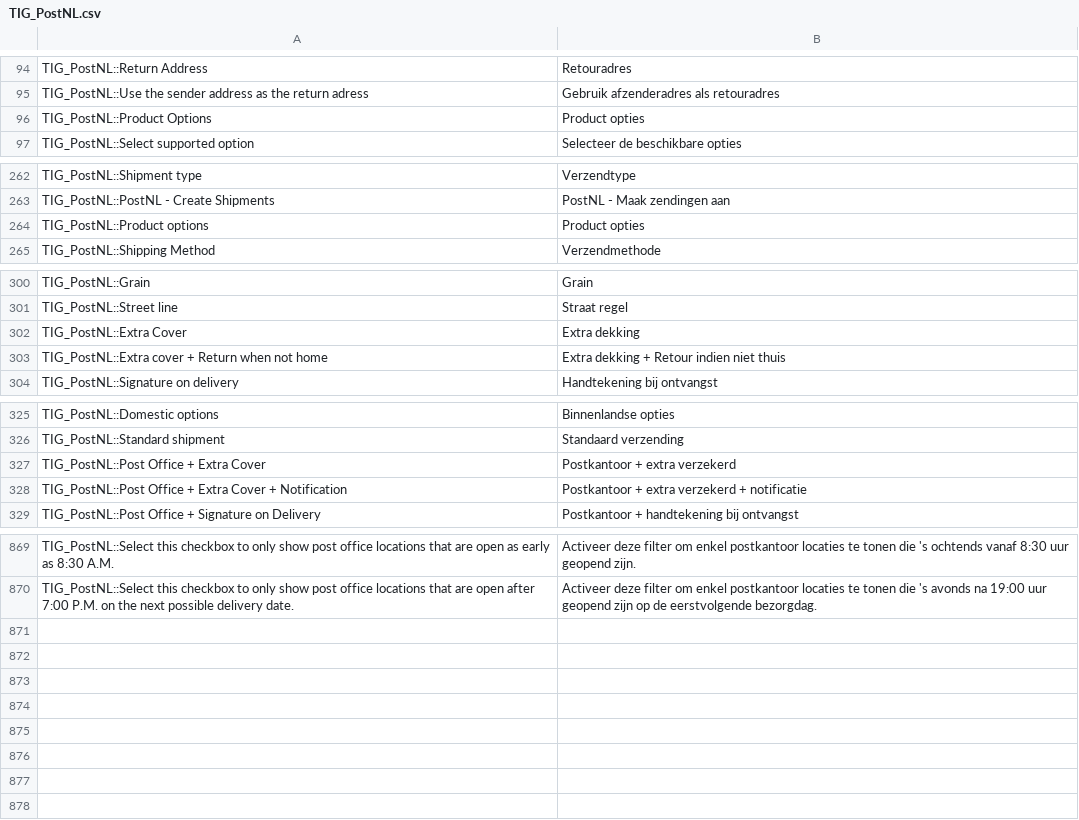
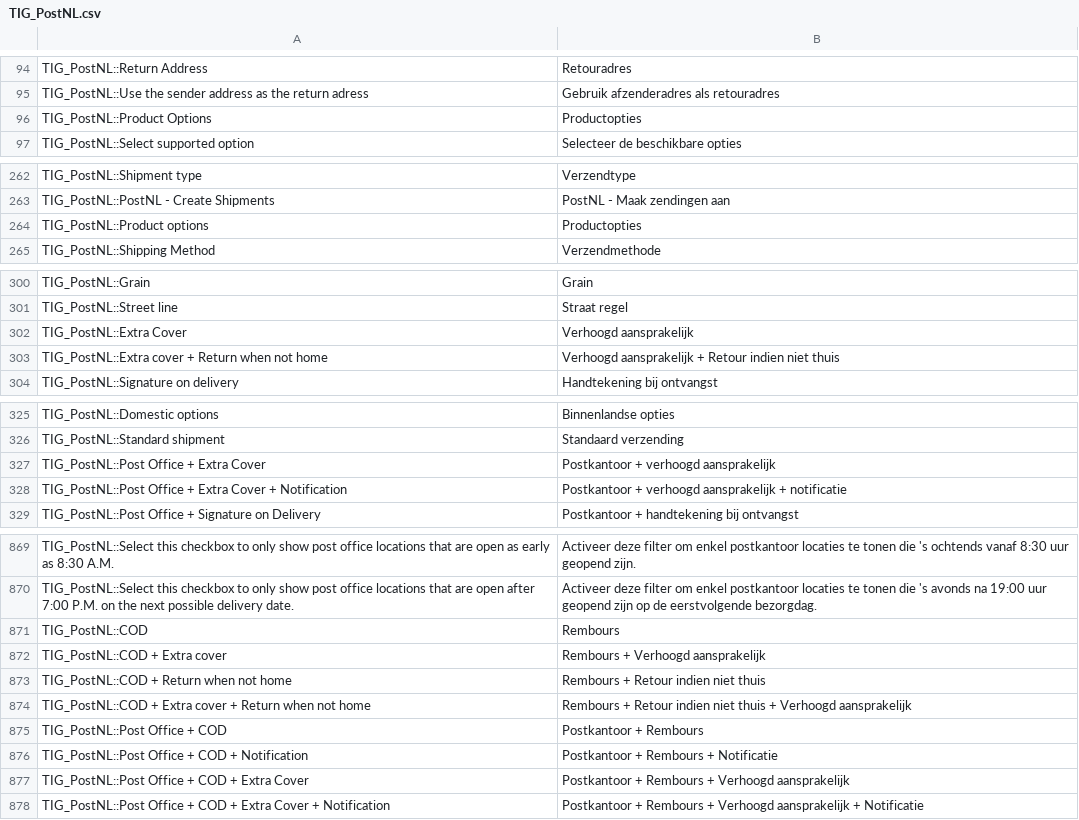
Before and after one commit to postnl/postnl-magento1-End-of-life, a CSV file: app/locale/nl_NL/TIG_PostNL.csv, drawn as a sheet; only a part is shown, gaps mark what is left out; the diff covers the shown part only.

```diff
--- a/app/locale/nl_NL/TIG_PostNL.csv
+++ b/app/locale/nl_NL/TIG_PostNL.csv
@@ -95,3 +95,3 @@ TIG_PostNL::Return Address,Retouradres
 TIG_PostNL::Use the sender address as the return adress,Gebruik afzenderadres als retouradres
-TIG_PostNL::Product Options,Product opties
+TIG_PostNL::Product Options,Productopties
 TIG_PostNL::Select supported option,Selecteer de beschikbare opties
@@ -263,3 +263,3 @@ TIG_PostNL::Shipment type,Verzendtype
 TIG_PostNL::PostNL - Create Shipments,PostNL - Maak zendingen aan
-TIG_PostNL::Product options,Product opties
+TIG_PostNL::Product options,Productopties
 TIG_PostNL::Shipping Method,Verzendmethode
@@ -301,4 +301,4 @@ TIG_PostNL::Grain,Grain
 TIG_PostNL::Street line,Straat regel
-TIG_PostNL::Extra Cover,Extra dekking
-TIG_PostNL::Extra cover + Return when not home,Extra dekking + Retour indien niet thuis
+TIG_PostNL::Extra Cover,Verhoogd aansprakelijk
+TIG_PostNL::Extra cover + Return when not home,Verhoogd aansprakelijk + Retour indien niet thuis
 TIG_PostNL::Signature on delivery,Handtekening bij ontvangst
@@ -326,4 +326,4 @@ TIG_PostNL::Domestic options,Binnenlandse opties
 TIG_PostNL::Standard shipment,Standaard verzending
-TIG_PostNL::Post Office + Extra Cover,Postkantoor + extra verzekerd
-TIG_PostNL::Post Office + Extra Cover + Notification,Postkantoor + extra verzekerd + notificatie
+TIG_PostNL::Post Office + Extra Cover,Postkantoor + verhoogd aansprakelijk
+TIG_PostNL::Post Office + Extra Cover + Notification,Postkantoor + verhoogd aansprakelijk + notificatie
 TIG_PostNL::Post Office + Signature on Delivery,Postkantoor + handtekening bij ontvangst
@@ -875 +875,9 @@ TIG_PostNL::Select this checkbox to only show post office locations that are ope
 TIG_PostNL::Select this checkbox to only show post office locations that are open after 7:00 P.M. on the next possible delivery date.,Activeer deze filter om enkel postkantoor locaties te tonen die 's avonds na 19:00 uur geopend zijn op de eerstvolgende bezorgdag.
+TIG_PostNL::COD,Rembours
+TIG_PostNL::COD + Extra cover,Rembours + Verhoogd aansprakelijk
+TIG_PostNL::COD + Return when not home,Rembours + Retour indien niet thuis
+TIG_PostNL::COD + Extra cover + Return when not home,Rembours + Retour indien niet thuis + Verhoogd aansprakelijk
+TIG_PostNL::Post Office + COD,Postkantoor + Rembours
+TIG_PostNL::Post Office + COD + Notification,Postkantoor + Rembours + Notificatie
+TIG_PostNL::Post Office + COD + Extra Cover,Postkantoor + Rembours + Verhoogd aansprakelijk
+TIG_PostNL::Post Office + COD + Extra Cover + Notification,Postkantoor + Rembours + Verhoogd aansprakelijk + Notificatie
```
Also changed, not shown: 3 edited cells elsewhere in this file, 9 other files.
